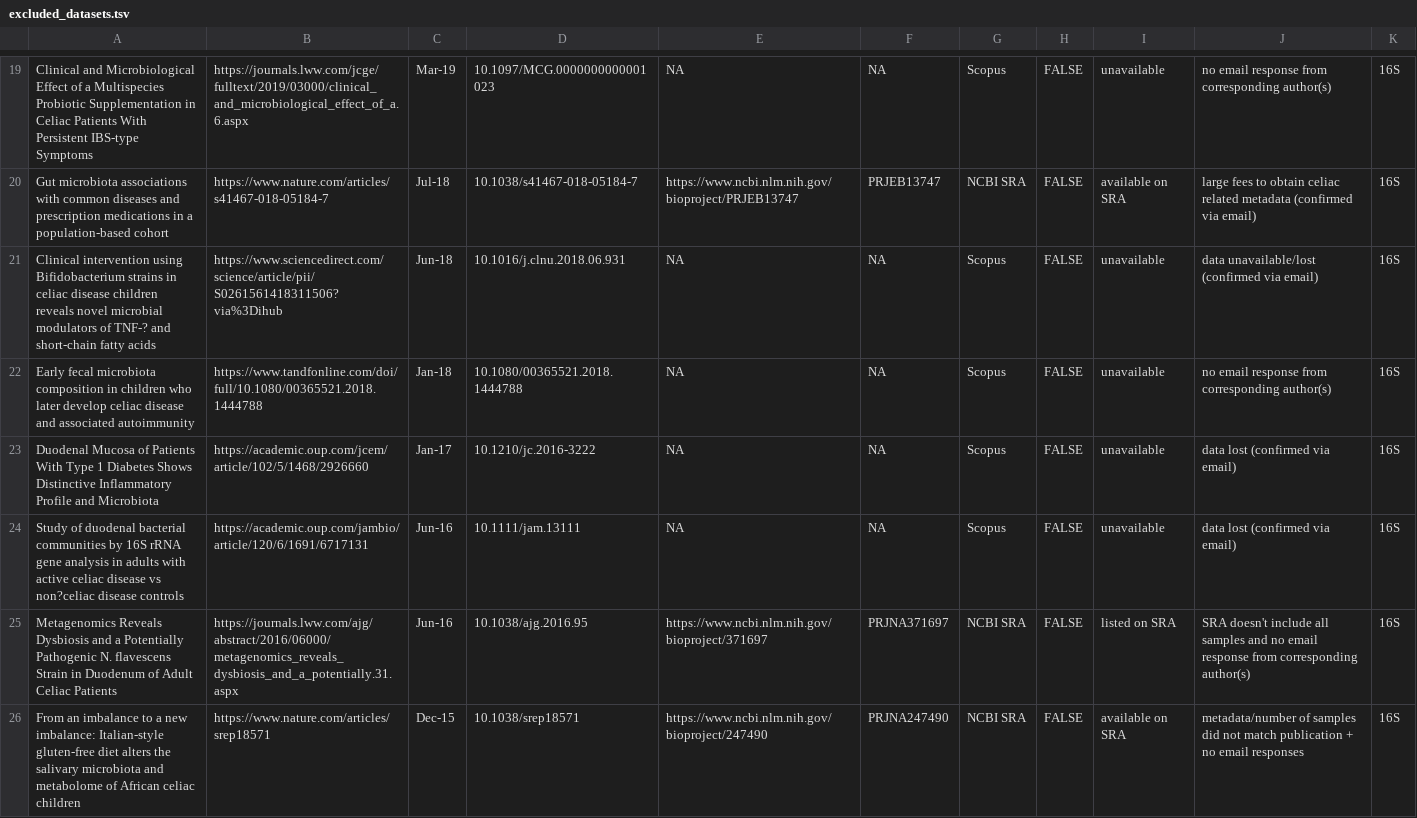
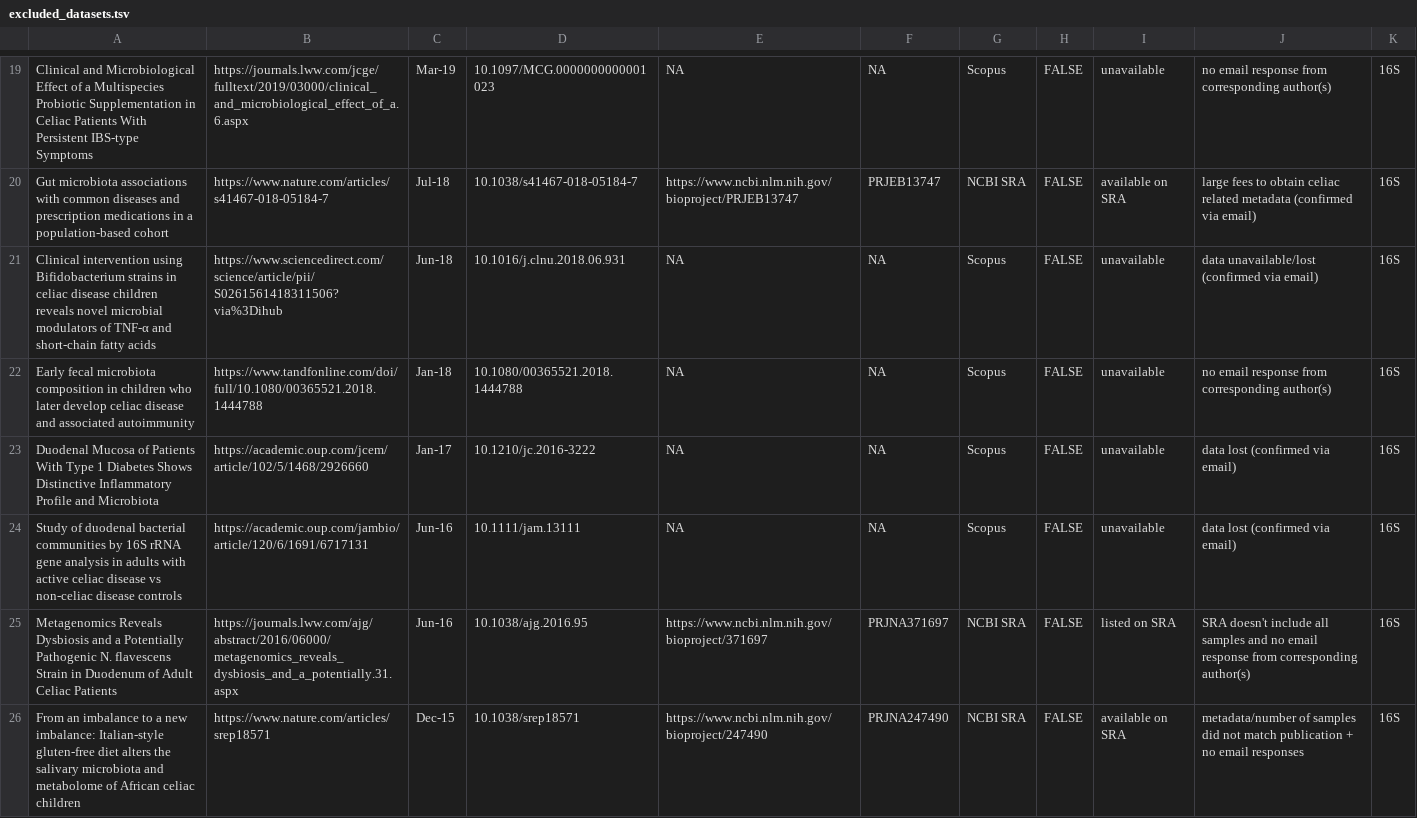
Before and after one commit to CeliacMicrobiomeRepo/celiac-repository, a TSV file: excluded_datasets.tsv, drawn as a sheet; only a part is shown, gaps mark what is left out; the diff covers the shown part only.

```diff
--- a/excluded_datasets.tsv
+++ b/excluded_datasets.tsv
@@ -20,6 +20,6 @@ Clinical and Microbiological Effect of a Multispecies Probiotic Supplementation
 Gut microbiota associations with common diseases and prescription medications in a population-based cohort	https://www.nature.com/articles/s41467-018-05184-7	Jul-18	10.1038/s41467-018-05184-7	https://www.ncbi.nlm.nih.gov/bioproject/PRJEB13747	PRJEB13747	NCBI SRA	FALSE	available on SRA	large fees to obtain celiac related metadata (confirmed via email)	16S
-Clinical intervention using Bifidobacterium strains in celiac disease children reveals novel microbial modulators of TNF-? and short-chain fatty acids	https://www.sciencedirect.com/science/article/pii/S0261561418311506?via%3Dihub	Jun-18	10.1016/j.clnu.2018.06.931	NA	NA	Scopus	FALSE	unavailable	data unavailable/lost (confirmed via email)	16S
+Clinical intervention using Bifidobacterium strains in celiac disease children reveals novel microbial modulators of TNF-α and short-chain fatty acids	https://www.sciencedirect.com/science/article/pii/S0261561418311506?via%3Dihub	Jun-18	10.1016/j.clnu.2018.06.931	NA	NA	Scopus	FALSE	unavailable	data unavailable/lost (confirmed via email)	16S
 Early fecal microbiota composition in children who later develop celiac disease and associated autoimmunity	https://www.tandfonline.com/doi/full/10.1080/00365521.2018.1444788	Jan-18	10.1080/00365521.2018.1444788	NA	NA	Scopus	FALSE	unavailable	no email response from corresponding author(s)	16S
 Duodenal Mucosa of Patients With Type 1 Diabetes Shows Distinctive Inflammatory Profile and Microbiota	https://academic.oup.com/jcem/article/102/5/1468/2926660	Jan-17	10.1210/jc.2016-3222	NA	NA	Scopus	FALSE	unavailable	data lost (confirmed via email)	16S
-Study of duodenal bacterial communities by 16S rRNA gene analysis in adults with active celiac disease vs non?celiac disease controls	https://academic.oup.com/jambio/article/120/6/1691/6717131	Jun-16	10.1111/jam.13111	NA	NA	Scopus	FALSE	unavailable	data lost (confirmed via email)	16S
+Study of duodenal bacterial communities by 16S rRNA gene analysis in adults with active celiac disease vs non-celiac disease controls	https://academic.oup.com/jambio/article/120/6/1691/6717131	Jun-16	10.1111/jam.13111	NA	NA	Scopus	FALSE	unavailable	data lost (confirmed via email)	16S
 Metagenomics Reveals Dysbiosis and a Potentially Pathogenic N. flavescens Strain in Duodenum of Adult Celiac Patients	https://journals.lww.com/ajg/abstract/2016/06000/metagenomics_reveals_dysbiosis_and_a_potentially.31.aspx	Jun-16	10.1038/ajg.2016.95	https://www.ncbi.nlm.nih.gov/bioproject/371697	PRJNA371697	NCBI SRA	FALSE	listed on SRA	SRA doesn't include all samples and no email response from corresponding author(s)	16S
```
Also changed, not shown: 6 edited cells elsewhere in this file, 16S_datasets/16S_102_Bodkhe/samples.tsv, 16S_datasets/16S_27_Fornasaro/samples.tsv, 33 other files.
